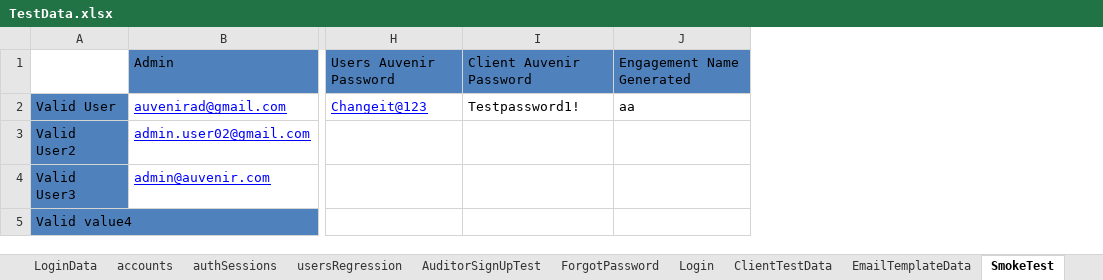
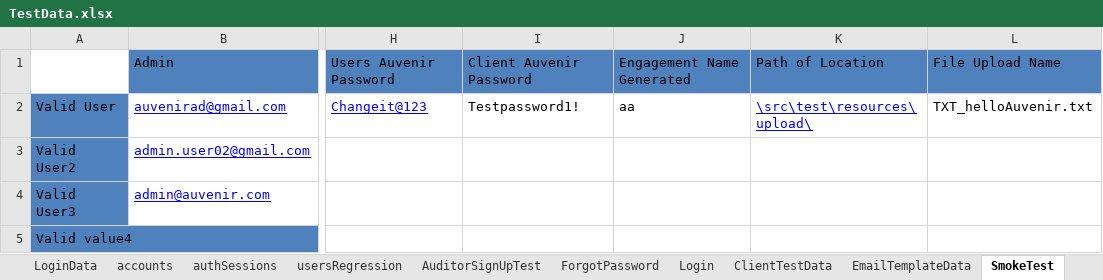
Before and after one commit to duongnguyendr/DataDriven, an Excel workbook: TestData.xlsx, sheet SmokeTest, drawn as a sheet; only a part is shown, gaps mark what is left out; values as stored, in another font and other column widths than the file's, no borders; the diff names each change by its address in the sheet, - before the commit and + after, or states it on an @@ line.

Commit message:
vien.Pham added new uploadREquest at 6:23pm June16th 2017

```diff
--- a/TestData.xlsx (sheet SmokeTest)
+++ b/TestData.xlsx (sheet SmokeTest)
+column K, rows 1-2: Path of Location | \src\test\resources\upload\
+column L, rows 1-2: File Upload Name | TXT_helloAuvenir.txt
```
Also changed, not shown: 3 other files.
